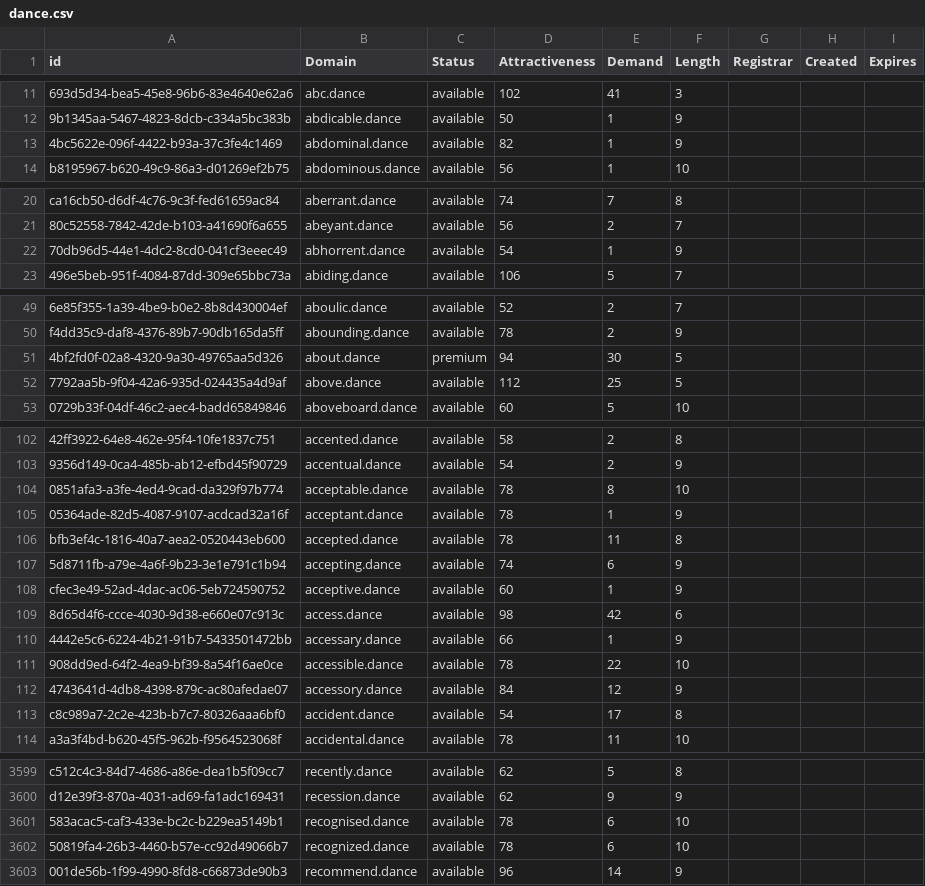
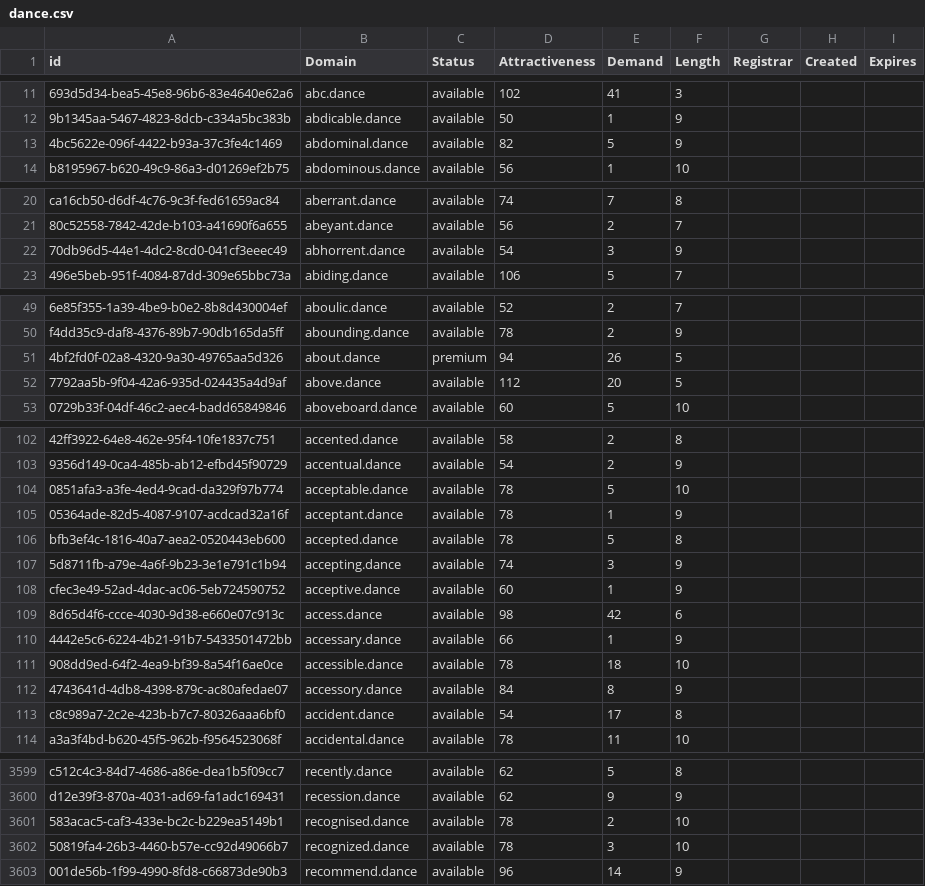
Before and after one commit to UniqueDomains/dance-oneword-domains, a CSV file: dance.csv, drawn as a sheet; only a part is shown, gaps mark what is left out; the diff covers the shown part only; the diff names each change by its address in the sheet, - before the commit and + after, or states it on an @@ line.

```diff
--- a/dance.csv
+++ b/dance.csv
-E13 (Demand): 1
+E13 (Demand): 5
-E22 (Demand): 1
+E22 (Demand): 3
-E51 (Demand): 30
+E51 (Demand): 26
-E52 (Demand): 25
+E52 (Demand): 20
-E104 (Demand): 8
+E104 (Demand): 5
-E106 (Demand): 11
+E106 (Demand): 5
-E107 (Demand): 6
+E107 (Demand): 3
-E111 (Demand): 22
+E111 (Demand): 18
-E112 (Demand): 12
+E112 (Demand): 8
-E3601 (Demand): 6
+E3601 (Demand): 2
-E3602 (Demand): 6
+E3602 (Demand): 3
```
Also changed, not shown: 35 edited cells elsewhere in this file, 2 other files.
